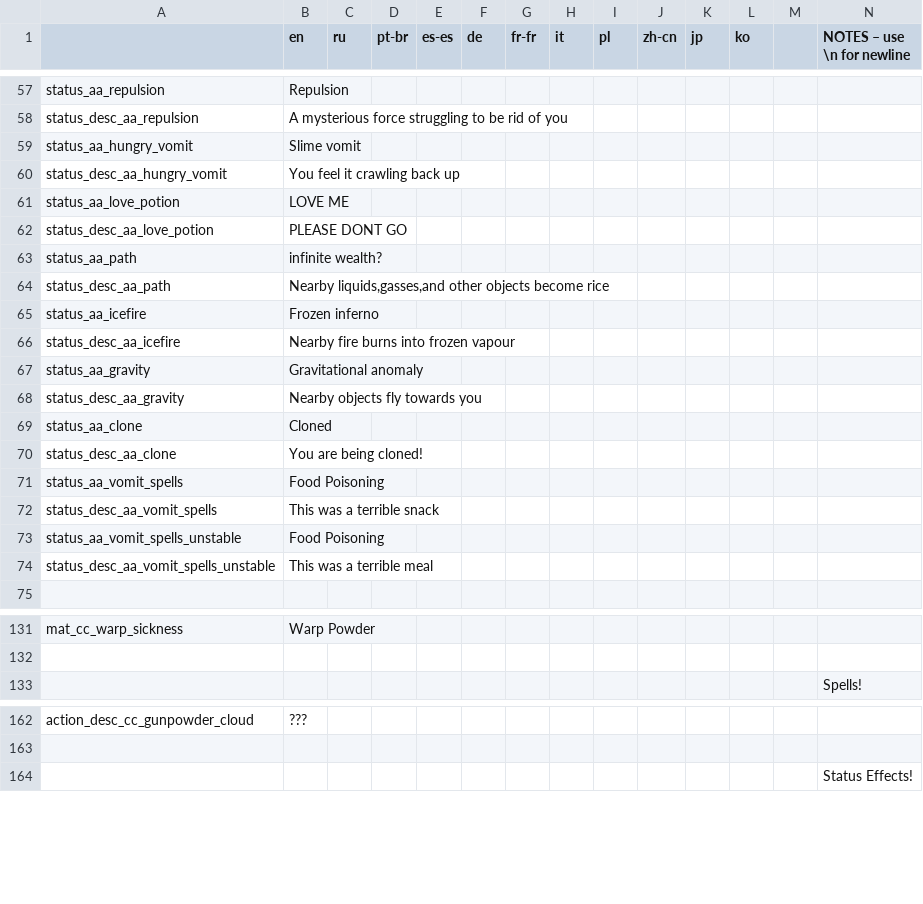
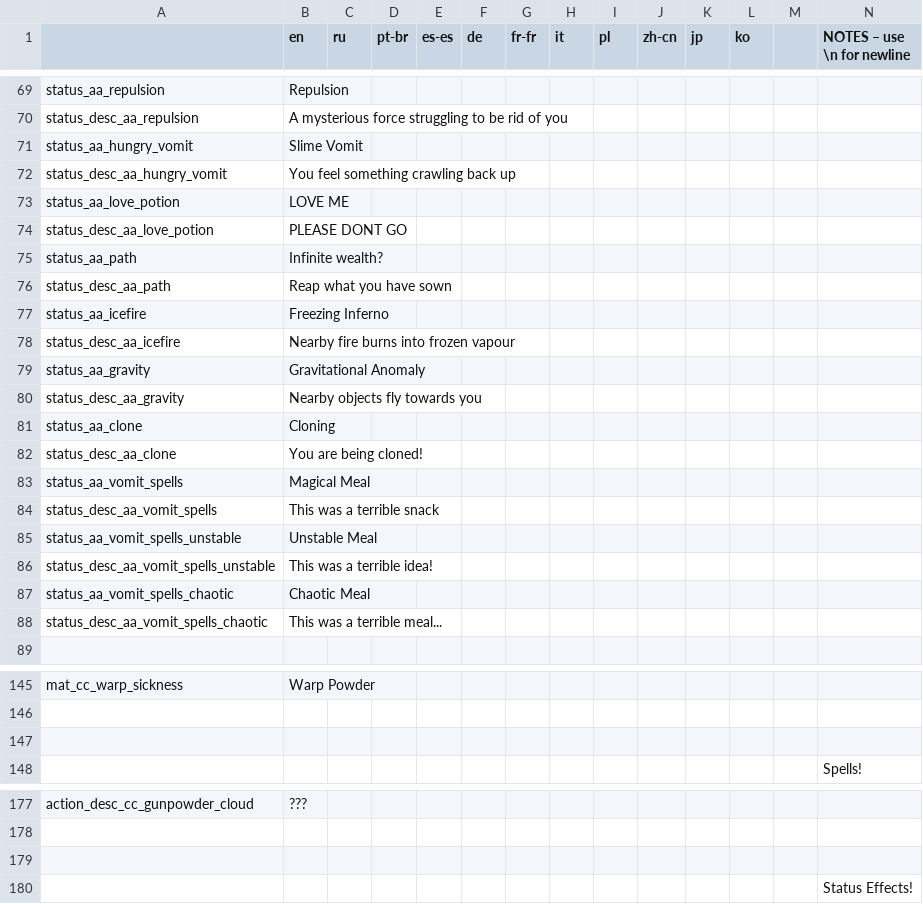
Before and after one commit to Squirrelly13/Hydroxide, a CSV file: translations.csv, drawn as a sheet; only a part is shown, gaps mark what is left out; addresses are those after the commit; rows hold the shown columns only; the diff covers the shown part only; the diff names each change by its address in the sheet, - before the commit and + after, or states it on an @@ line.

Commit message:
small general tweaks & fixes
tweaked a bunch of status effect names and descriptions
fixed nerf darts not being picked up correctly
added splitting oil reactions with air, as self-reactions are broke
decreased splitting oil's density significantly for the aforementioned reactions
fixed oil splitting's name not showing properly

```diff
--- a/translations.csv
+++ b/translations.csv
-B71 (en): Slime vomit
+B71 (en): Slime Vomit
-B72 (en): You feel it crawling back up
+B72 (en): You feel something crawling back up
-B75 (en): infinite wealth?
+B75 (en): Infinite wealth?
-B76 (en): Nearby liquids,gasses,and other objects become rice
+B76 (en): Reap what you have sown
-B77 (en): Frozen inferno
+B77 (en): Freezing Inferno
-B79 (en): Gravitational anomaly
+B79 (en): Gravitational Anomaly
-B81 (en): Cloned
+B81 (en): Cloning
-B83 (en): Food Poisoning
+B83 (en): Magical Meal
-B85 (en): Food Poisoning
+B85 (en): Unstable Meal
-B86 (en): This was a terrible meal
+B86 (en): This was a terrible idea!
+row 87: status_aa_vomit_spells_chaotic | Chaotic Meal
+row 88: status_desc_aa_vomit_spells_chaotic | This was a terrible meal...
+row 147: (empty)
+row 179: (empty)
```
Also changed, not shown: 23 added rows, 2 removed rows, 9 moved rows and 8 edited cells elsewhere in this file, 3 other files.
